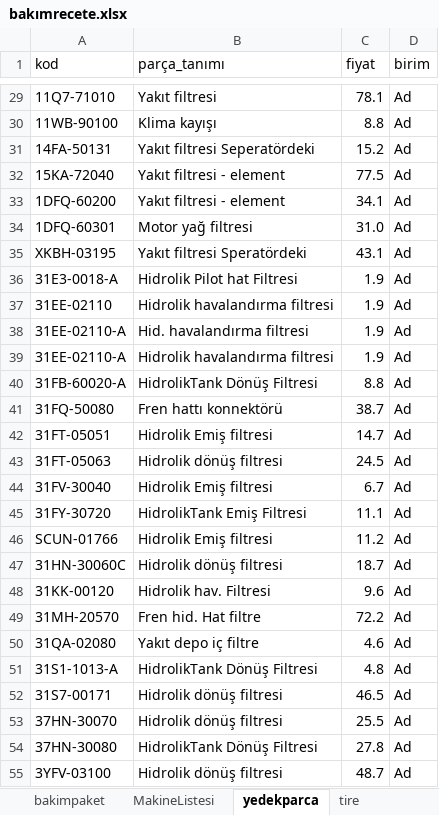
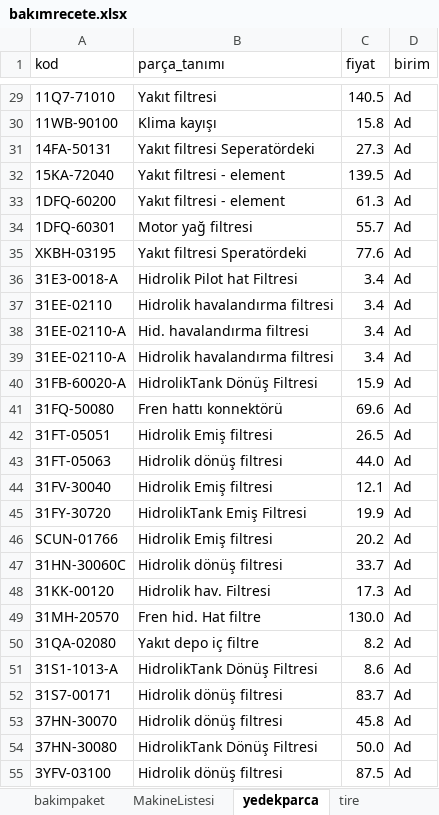
Before and after one commit to sucdallar-wq/Hyundai-rental-, an Excel workbook: bakımrecete.xlsx, sheet yedekparca, drawn as a sheet; only a part is shown, gaps mark what is left out; values as stored, in another font and other column widths than the file's, no borders; the diff covers the shown part only; the diff names each change by its address in the sheet, - before the commit and + after, or states it on an @@ line.

```diff
--- a/bakımrecete.xlsx (sheet yedekparca)
+++ b/bakımrecete.xlsx (sheet yedekparca)
-C29 (fiyat): 78.1
+C29 (fiyat): 140.5
-C30 (fiyat): 8.8
+C30 (fiyat): 15.8
-C31 (fiyat): 15.2
+C31 (fiyat): 27.3
-C32 (fiyat): 77.5
+C32 (fiyat): 139.5
-C33 (fiyat): 34.1
+C33 (fiyat): 61.3
-C34 (fiyat): 31.0
+C34 (fiyat): 55.7
-C35 (fiyat): 43.1
+C35 (fiyat): 77.6
-C36:C39 (fiyat): 1.9
+C36:C39 (fiyat): 3.4
-C40 (fiyat): 8.8
+C40 (fiyat): 15.9
-C41 (fiyat): 38.7
+C41 (fiyat): 69.6
-C42 (fiyat): 14.7
+C42 (fiyat): 26.5
-C43 (fiyat): 24.5
+C43 (fiyat): 44.0
-C44 (fiyat): 6.7
+C44 (fiyat): 12.1
-C45 (fiyat): 11.1
+C45 (fiyat): 19.9
-C46 (fiyat): 11.2
+C46 (fiyat): 20.2
-C47 (fiyat): 18.7
+C47 (fiyat): 33.7
-C48 (fiyat): 9.6
+C48 (fiyat): 17.3
-C49 (fiyat): 72.2
+C49 (fiyat): 130.0
-C50 (fiyat): 4.6
+C50 (fiyat): 8.2
-C51 (fiyat): 4.8
+C51 (fiyat): 8.6
-C52 (fiyat): 46.5
+C52 (fiyat): 83.7
-C53 (fiyat): 25.5
+C53 (fiyat): 45.8
-C54 (fiyat): 27.8
+C54 (fiyat): 50.0
-C55 (fiyat): 48.7
+C55 (fiyat): 87.5
```
Also changed, not shown: 59 edited cells elsewhere in this sheet, sheet bakimrecete, sheet bakimpaket, hidden cells, 1 other file.
